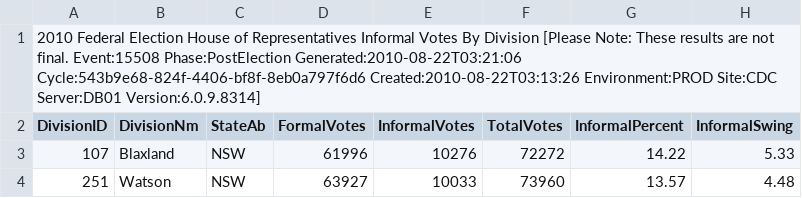
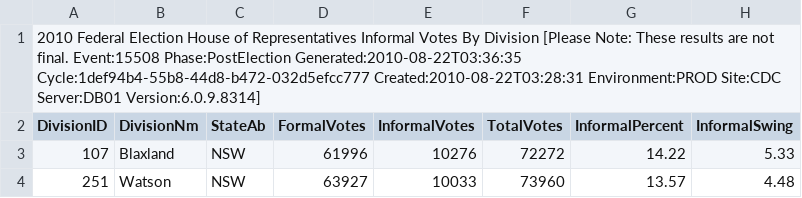
Before and after one commit to d1b/AustralianFederalElection2010CSV, a CSV file: HouseInformalByDivisionDownload-15508.csv, drawn as a sheet; only a part is shown.

```diff
--- a/HouseInformalByDivisionDownload-15508.csv
+++ b/HouseInformalByDivisionDownload-15508.csv
@@ -1,2 +1,2 @@
-2010 Federal Election House of Representatives Informal Votes By Division [Please Note: These results are not final. Event:15508 Phase:PostElection Generated:2010-08-22T03:21:06 Cycle:543b9e68-824f-4406-bf8f-8eb0a797f6d6 Created:2010-08-22T03:13:26 Environment:PROD Site:CDC Server:DB01 Version:6.0.9.8314]
+2010 Federal Election House of Representatives Informal Votes By Division [Please Note: These results are not final. Event:15508 Phase:PostElection Generated:2010-08-22T03:36:35 Cycle:1def94b4-55b8-44d8-b472-032d5efcc777 Created:2010-08-22T03:28:31 Environment:PROD Site:CDC Server:DB01 Version:6.0.9.8314]
 DivisionID,DivisionNm,StateAb,FormalVotes,InformalVotes,TotalVotes,InformalPercent,InformalSwing
```
Also changed, not shown: HouseDopByDivisionDownload-15508.csv, HouseInformalByStateDownload-15508.csv, 28 other files.
